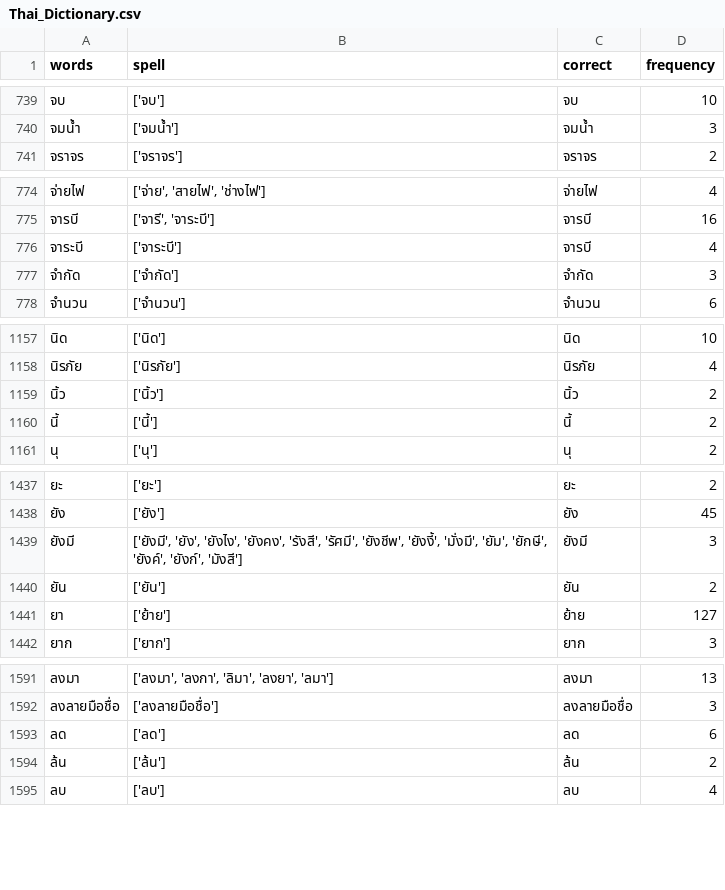
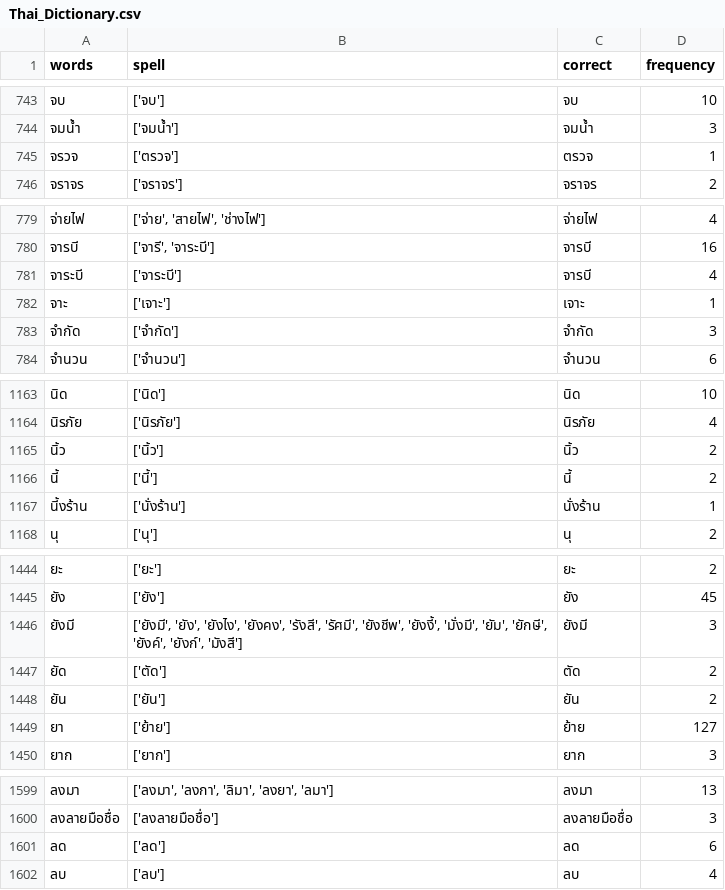
Before and after one commit to Cheewathep-Testongla/SMIT3.0, a CSV file: SMIT_Data/DataForModel/Thai_Dictionary.csv, drawn as a sheet; only a part is shown, gaps mark what is left out; removed rows and columns are numbered as before the commit, all else as after; the diff covers the shown part only; the diff names each change by its address in the sheet, - before the commit and + after, or states it on an @@ line.

```diff
--- a/SMIT_Data/DataForModel/Thai_Dictionary.csv
+++ b/SMIT_Data/DataForModel/Thai_Dictionary.csv
+row 745: จรวจ | ['ตรวจ'] | ตรวจ | 1
+row 782: จาะ | ['เจาะ'] | เจาะ | 1
+row 1167: นี้งร้าน | ['นั่งร้าน'] | นั่งร้าน | 1
+row 1447: ยัด | ['ตัด'] | ตัด | 2
-row 1594: ล้น | ['ล้น'] | ล้น | 2
```
Also changed, not shown: 5 added rows, 4 removed rows and 2 edited cells elsewhere in this file, SMIT_Data/DataForModel/Raw_Dictionary.csv, 2 other files.
